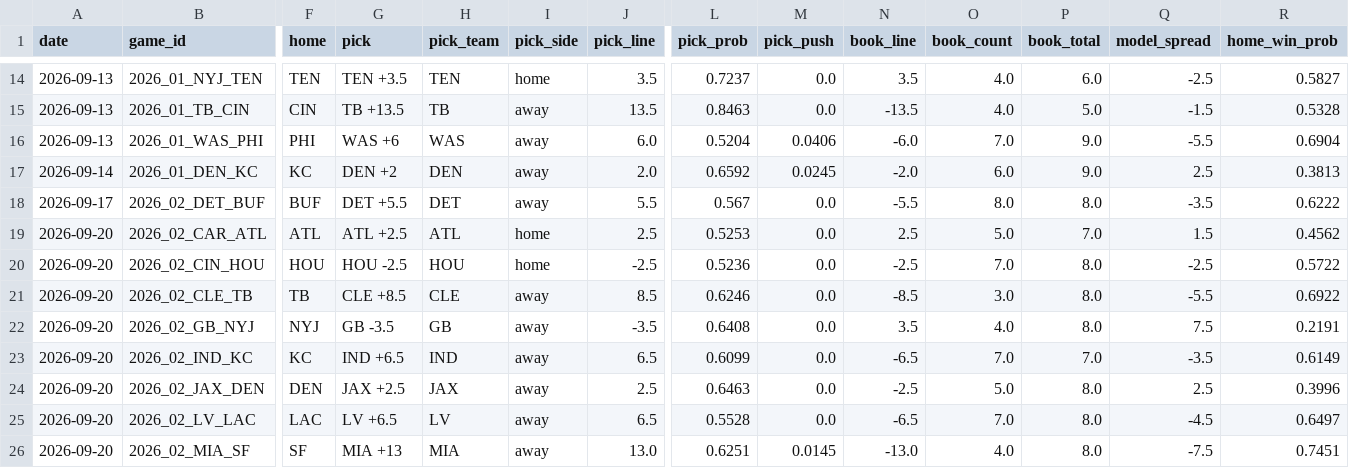
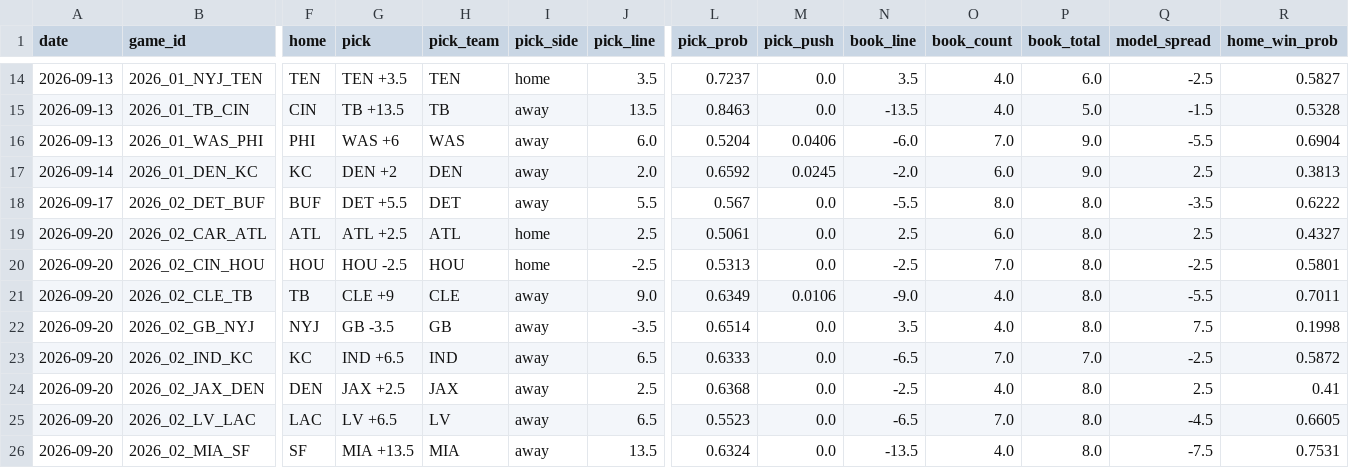
Before and after one commit to azcal/mbm-nfl, a CSV file: logs/picks.csv, drawn as a sheet; only a part is shown, gaps mark what is left out; the diff covers the shown part only; the diff names each change by its address in the sheet, - before the commit and + after, or states it on an @@ line.

```diff
--- a/logs/picks.csv
+++ b/logs/picks.csv
-L19 (pick_prob): 0.5253
+L19 (pick_prob): 0.5061
-O19 (book_count): 5.0
+O19 (book_count): 6.0
-P19 (book_total): 7.0
+P19 (book_total): 8.0
-Q19 (model_spread): 1.5
+Q19 (model_spread): 2.5
-R19 (home_win_prob): 0.4562
+R19 (home_win_prob): 0.4327
-L20 (pick_prob): 0.5236
+L20 (pick_prob): 0.5313
-R20 (home_win_prob): 0.5722
+R20 (home_win_prob): 0.5801
-G21 (pick): CLE +8.5
+G21 (pick): CLE +9
-J21 (pick_line): 8.5
+J21 (pick_line): 9.0
-L21 (pick_prob): 0.6246
+L21 (pick_prob): 0.6349
-M21 (pick_push): 0.0
+M21 (pick_push): 0.0106
-N21 (book_line): -8.5
+N21 (book_line): -9.0
-O21 (book_count): 3.0
+O21 (book_count): 4.0
-R21 (home_win_prob): 0.6922
+R21 (home_win_prob): 0.7011
-L22 (pick_prob): 0.6408
+L22 (pick_prob): 0.6514
-R22 (home_win_prob): 0.2191
+R22 (home_win_prob): 0.1998
-L23 (pick_prob): 0.6099
+L23 (pick_prob): 0.6333
-Q23 (model_spread): -3.5
+Q23 (model_spread): -2.5
-R23 (home_win_prob): 0.6149
+R23 (home_win_prob): 0.5872
-L24 (pick_prob): 0.6463
+L24 (pick_prob): 0.6368
-O24 (book_count): 5.0
+O24 (book_count): 4.0
-R24 (home_win_prob): 0.3996
+R24 (home_win_prob): 0.41
-L25 (pick_prob): 0.5528
+L25 (pick_prob): 0.5523
-R25 (home_win_prob): 0.6497
+R25 (home_win_prob): 0.6605
-G26 (pick): MIA +13
+G26 (pick): MIA +13.5
-J26 (pick_line): 13.0
+J26 (pick_line): 13.5
-L26 (pick_prob): 0.6251
+L26 (pick_prob): 0.6324
-M26 (pick_push): 0.0145
+M26 (pick_push): 0.0
-N26 (book_line): -13.0
+N26 (book_line): -13.5
-R26 (home_win_prob): 0.7451
+R26 (home_win_prob): 0.7531
```
Also changed, not shown: 26 edited cells elsewhere in this file, logs/alt_grid.csv, logs/edgedesk_export.csv, 4 other files.
